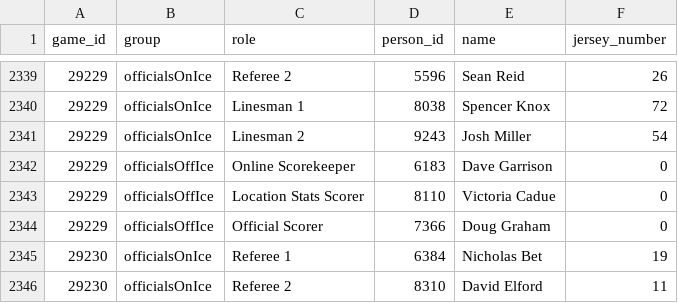
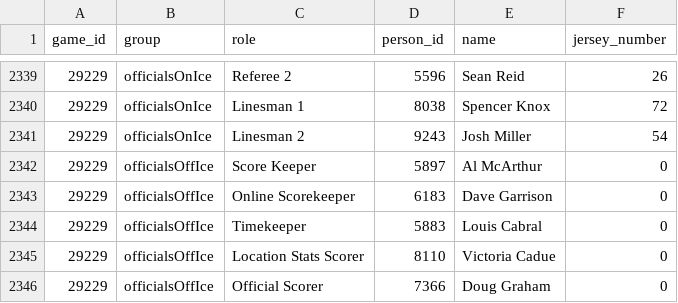
Before and after one commit to NoahCornish/IceIndex, a CSV file: data/games/2026-27/official_game_officials.csv, drawn as a sheet; only a part is shown, gaps mark what is left out; the shorter side is filled out with more unchanged rows; the diff names each change by its address in the sheet, - before the commit and + after, or states it on an @@ line.

```diff
--- a/data/games/2026-27/official_game_officials.csv
+++ b/data/games/2026-27/official_game_officials.csv
+row 2342: 29229 | officialsOffIce | Score Keeper | 5897 | Al McArthur | 0
+row 2344: 29229 | officialsOffIce | Timekeeper | 5883 | Louis Cabral | 0
```
Also changed, not shown: data/games/2026-27/manifest.csv, data/games/2026-27/summary_refresh_state.csv, 4 other files.
